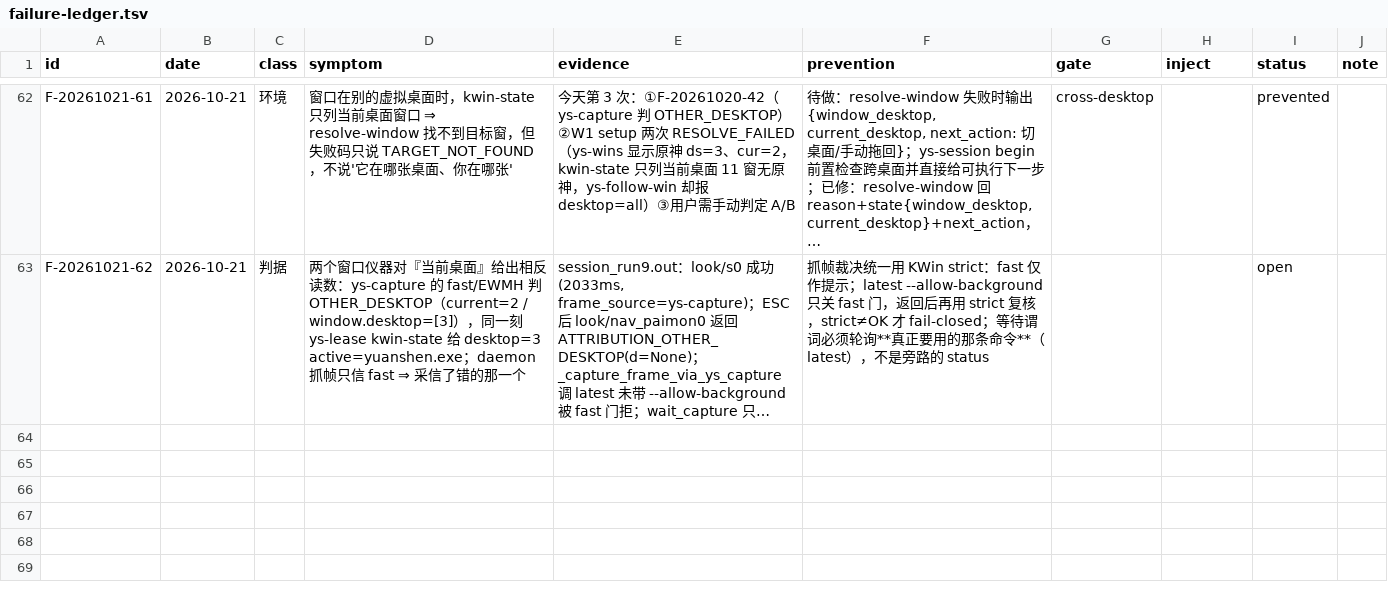
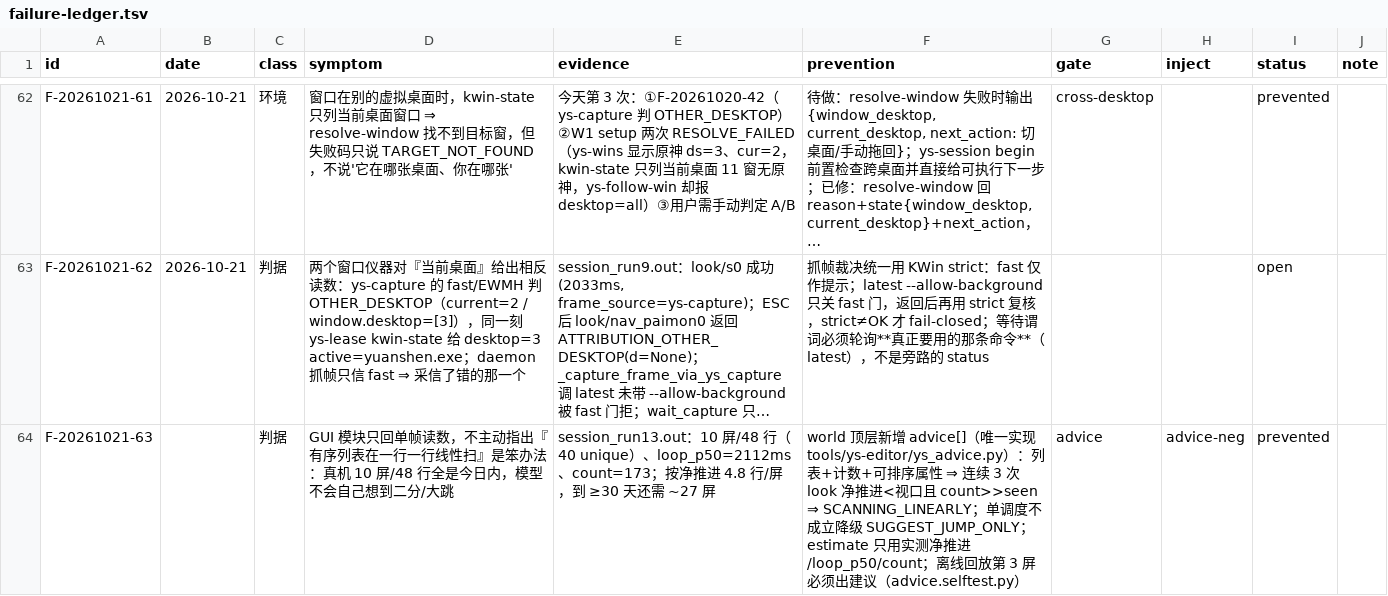
Before and after one commit to TheTouYu/genshin-ts, a TSV file: docs/maintenance/failure-ledger.tsv, drawn as a sheet; only a part is shown, gaps mark what is left out; long unchanged cells end in …; the diff names each change by its address in the sheet, - before the commit and + after, or states it on an @@ line.

Commit message:
test(gui): advice 回放自测 + 门禁/账本接主链
- tests/advice.selftest.py：回放 session_run13 的 10 屏，第 3 屏必须出 SCANNING_LINEARLY；
  estimate 用实测 gap p50 重算一致；net_rows 4 vs 实测 4.8 误差 16.7% ≤20%；负例无 row 不给建议。
- ys-gates --only 2 套件表登记 advice，实跑 92ms PASS。
- failure-ledger.gates.tsv 加 gate advice；账本 F-20261021-63（判据/prevented）；
  ledger-inject.sh advice-neg：关掉列表检测 → 自测必须红（实测 INJECT-PASS）。
- 报告 §advice：唯一实现、list_sig、降级、回放命令、ys-scan 大跳待批 1×60s。

验证：ys-gates --only 2 PASS（含 advice）；failure-ledger check --fast gates=21 PASS。

```diff
--- a/docs/maintenance/failure-ledger.tsv
+++ b/docs/maintenance/failure-ledger.tsv
+row 64: F-20261021-63 |  | 判据 | GUI 模块只回单帧读数，不主动指出『有序列表在一行一行线性扫』是笨办法：真机 10 屏/48 行全是今日内，模型不会自己想到二分/大跳 | session_run13.out：10 屏/48 行（40 unique）、loop_p50=2112ms、count=173；按净推进 4.8 行/屏，到 ≥30 天还需 ~27 屏 | world 顶层新增 advice[]（唯一实现 tools/ys-editor/ys_advice.py）：列表+计数+可排序属性 ⇒ 连续 3 次 look 净推进<视口且 count>>seen ⇒ SCANNING_LINEARLY；单调度不成立降级 SUGGEST_JUMP_ONLY；estimate 只用实测净推进/loop_p50/count；离线回放第 3 屏必须出建议（advice.selftest.py） | advice | advice-neg | prevented
```
Also changed, not shown: tools/failure-ledger.gates.tsv, 4 other files.
